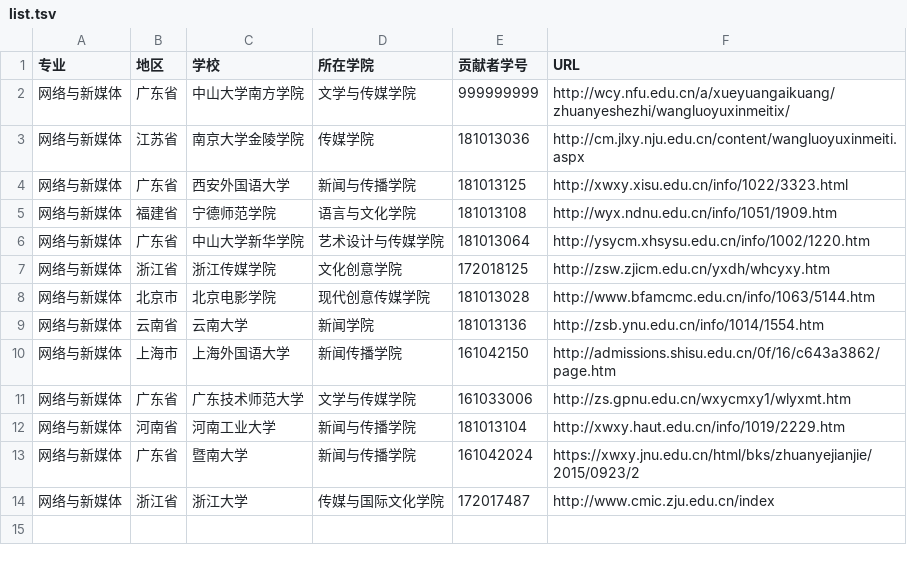
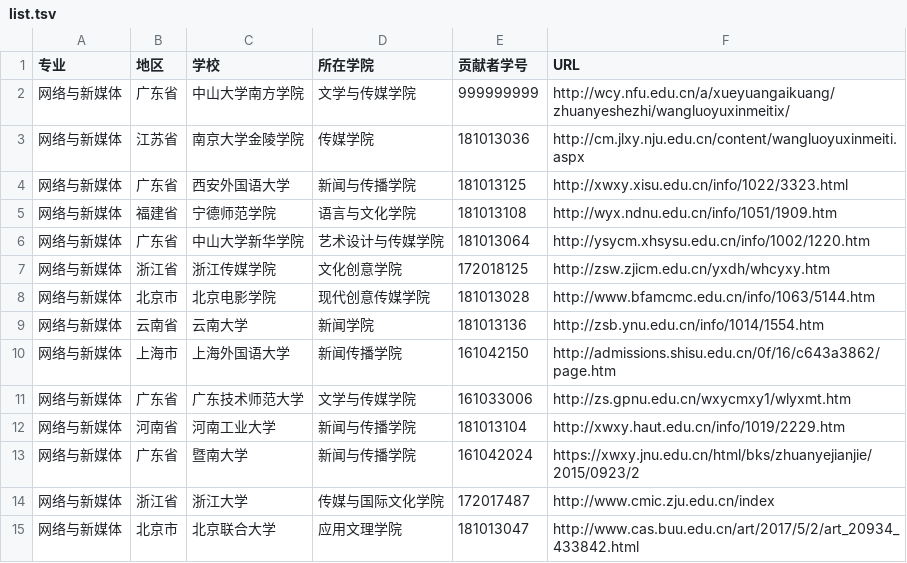
Before and after one commit to hanteng/China_newmedia_undergrad, a TSV file: list.tsv, drawn as a sheet; the diff names each change by its address in the sheet, - before the commit and + after, or states it on an @@ line.

Commit message:
添加北京联合大学

```diff
--- a/list.tsv
+++ b/list.tsv
+row 15: 网络与新媒体 | 北京市 | 北京联合大学 | 应用文理学院 | 181013047 | http://www.cas.buu.edu.cn/art/2017/5/2/art_20934_433842.html
```
